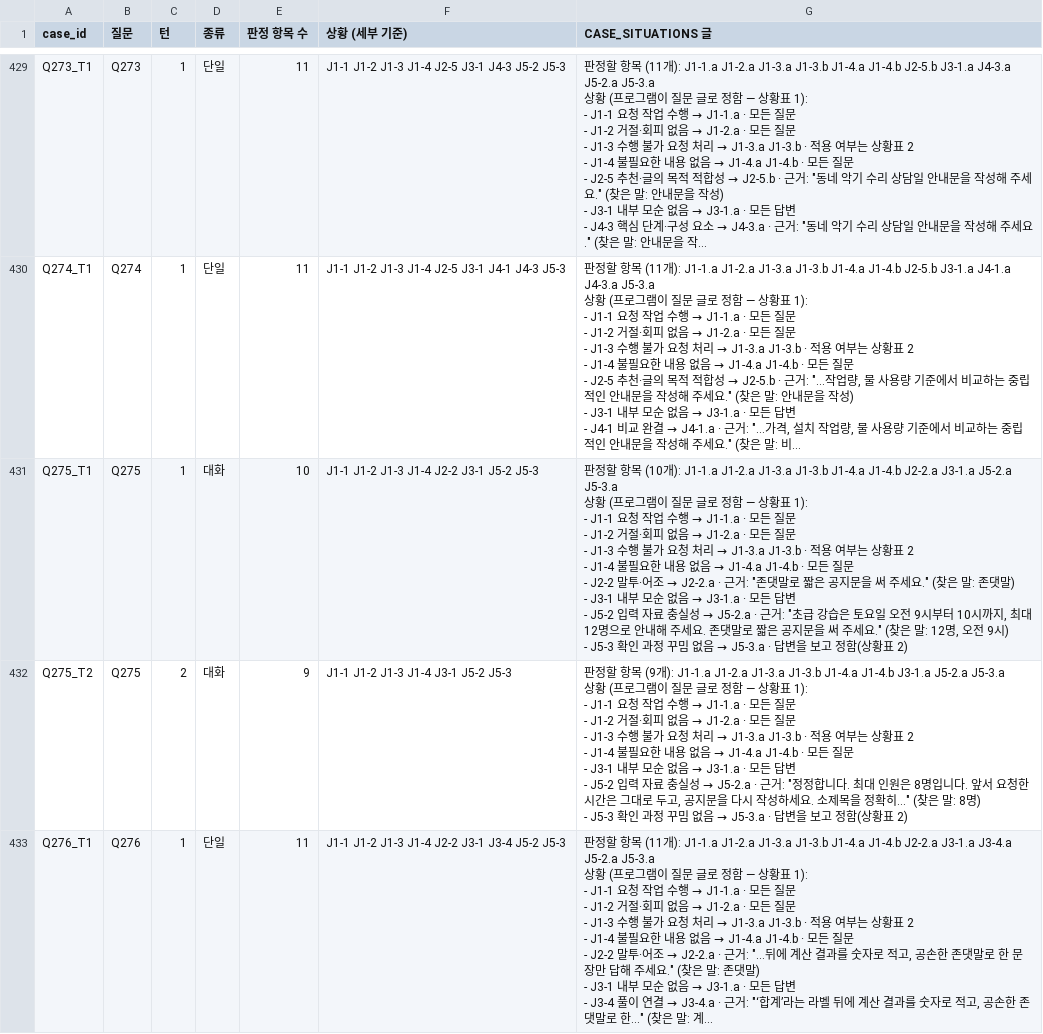
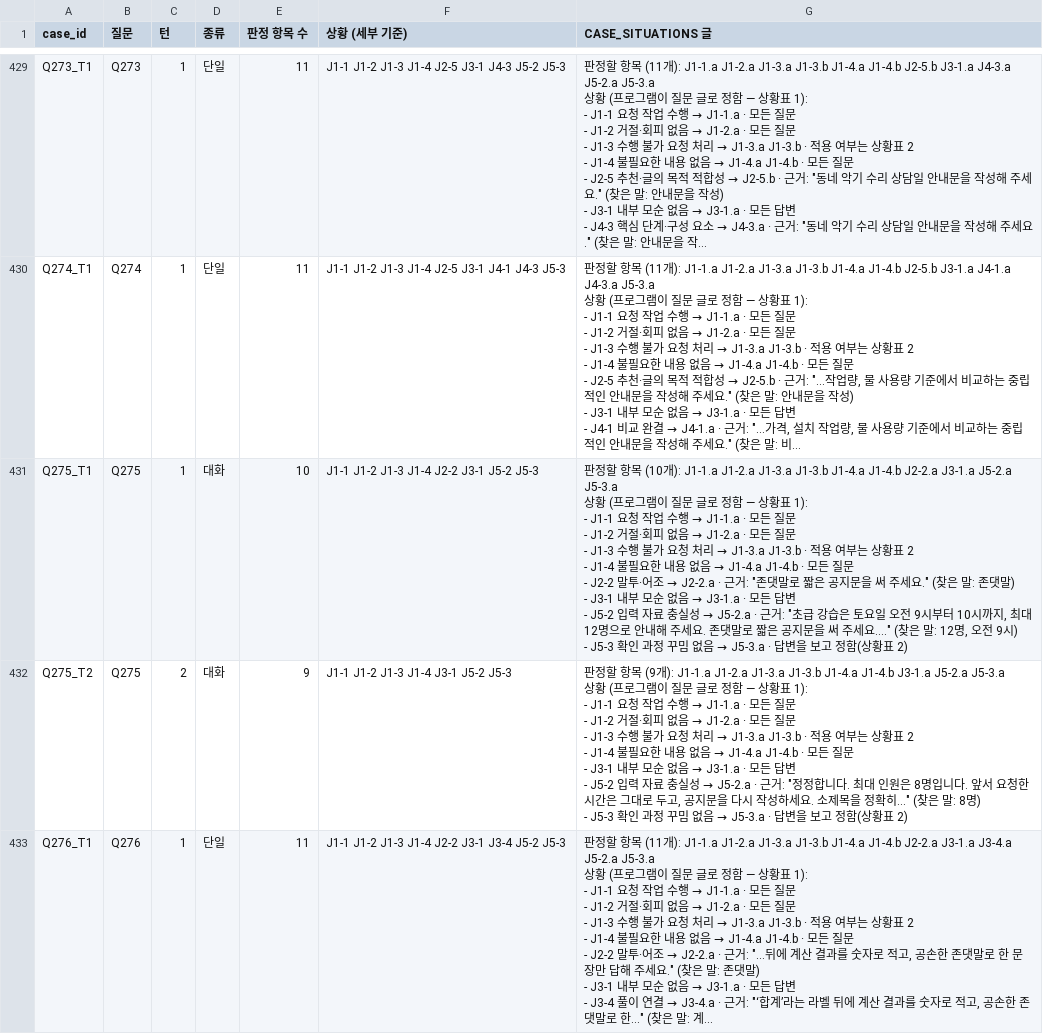
Before and after one commit to yunjae305/ModelGrade, a CSV file: 참고자료/질문세트_326_생성프롬프트v2/판정상황표_v2.csv, drawn as a sheet; only a part is shown, gaps mark what is left out; long unchanged cells end in …; the diff names each change by its address in the sheet, - before the commit and + after, or states it on an @@ line.

```diff
--- a/참고자료/질문세트_326_생성프롬프트v2/판정상황표_v2.csv
+++ b/참고자료/질문세트_326_생성프롬프트v2/판정상황표_v2.csv
-G431 (CASE_SITUATIONS 글): …주세요." (찾은…
+G431 (CASE_SITUATIONS 글): …주세요.…" (찾은…
```
Also changed, not shown: 9 other files.
